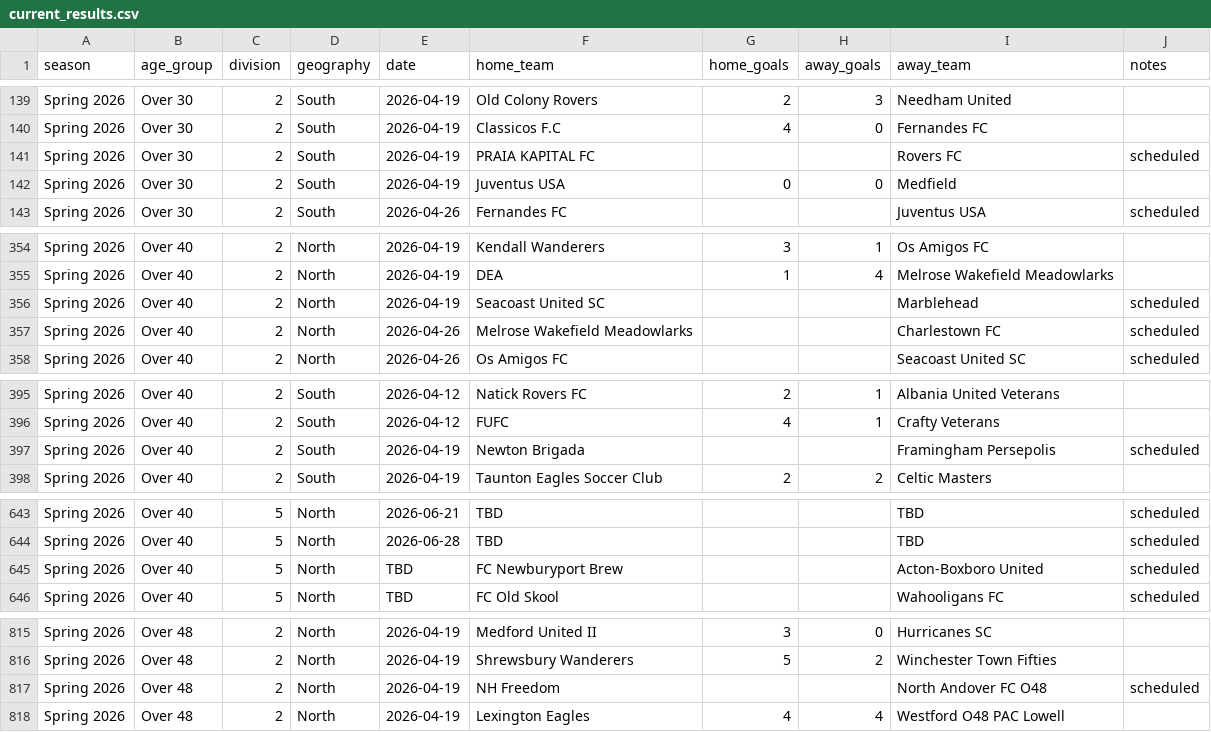
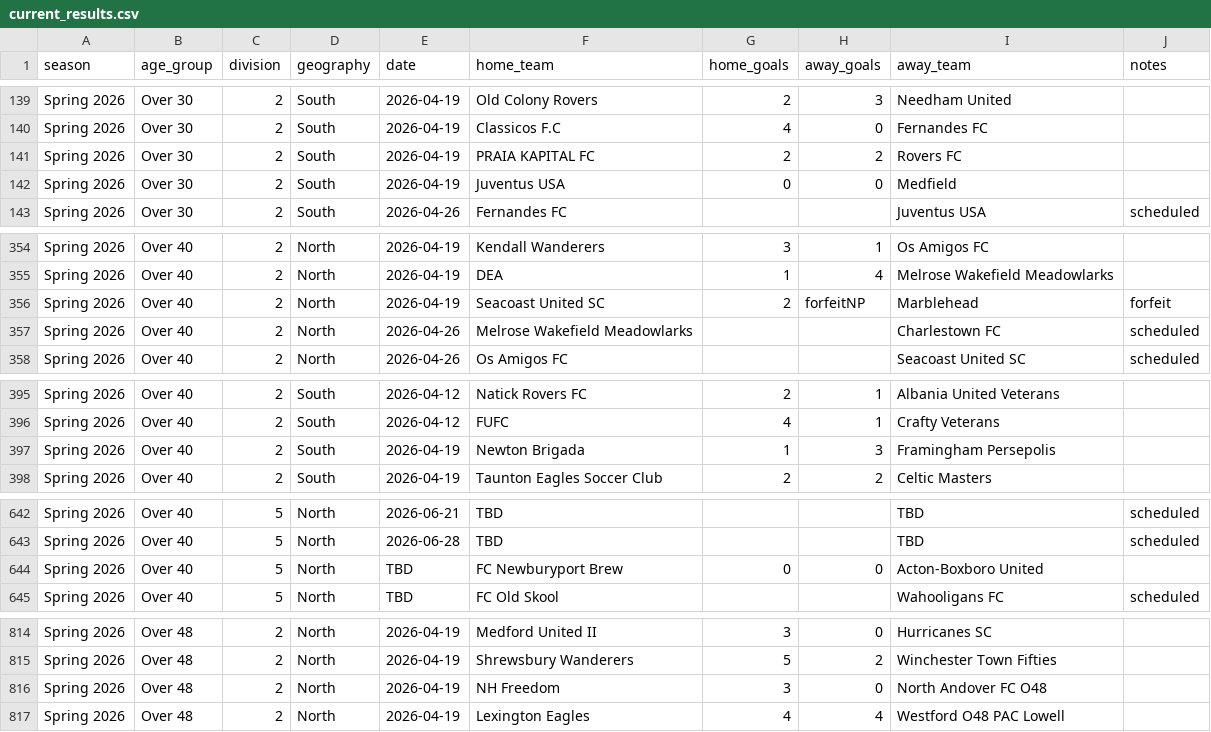
Before and after one commit to davidkane9/othsl, a CSV file: data/current_results.csv, drawn as a sheet; only a part is shown, gaps mark what is left out; the diff covers the shown part only.

```diff
--- a/data/current_results.csv
+++ b/data/current_results.csv
@@ -140,3 +140,3 @@ Spring 2026,Over 30,2,South,2026-04-19,Old Colony Rovers,2,3,Needham United,
 Spring 2026,Over 30,2,South,2026-04-19,Classicos F.C,4,0,Fernandes FC,
-Spring 2026,Over 30,2,South,2026-04-19,PRAIA KAPITAL FC,,,Rovers FC,scheduled
+Spring 2026,Over 30,2,South,2026-04-19,PRAIA KAPITAL FC,2,2,Rovers FC,
 Spring 2026,Over 30,2,South,2026-04-19,Juventus USA,0,0,Medfield,
@@ -355,3 +355,3 @@ Spring 2026,Over 40,2,North,2026-04-19,Kendall Wanderers,3,1,Os Amigos FC,
 Spring 2026,Over 40,2,North,2026-04-19,DEA,1,4,Melrose Wakefield Meadowlarks,
-Spring 2026,Over 40,2,North,2026-04-19,Seacoast United SC,,,Marblehead,scheduled
+Spring 2026,Over 40,2,North,2026-04-19,Seacoast United SC,2,forfeitNP,Marblehead,forfeit
 Spring 2026,Over 40,2,North,2026-04-26,Melrose Wakefield Meadowlarks,,,Charlestown FC,scheduled
@@ -396,3 +396,3 @@ Spring 2026,Over 40,2,South,2026-04-12,Natick Rovers FC,2,1,Albania United Veter
 Spring 2026,Over 40,2,South,2026-04-12,FUFC,4,1,Crafty Veterans,
-Spring 2026,Over 40,2,South,2026-04-19,Newton Brigada,,,Framingham Persepolis,scheduled
+Spring 2026,Over 40,2,South,2026-04-19,Newton Brigada,1,3,Framingham Persepolis,
 Spring 2026,Over 40,2,South,2026-04-19,Taunton Eagles Soccer Club,2,2,Celtic Masters,
@@ -644,3 +643,3 @@ Spring 2026,Over 40,5,North,2026-06-21,TBD,,,TBD,scheduled
 Spring 2026,Over 40,5,North,2026-06-28,TBD,,,TBD,scheduled
-Spring 2026,Over 40,5,North,TBD,FC Newburyport Brew,,,Acton-Boxboro United,scheduled
+Spring 2026,Over 40,5,North,TBD,FC Newburyport Brew,0,0,Acton-Boxboro United,
 Spring 2026,Over 40,5,North,TBD,FC Old Skool,,,Wahooligans FC,scheduled
@@ -816,3 +815,3 @@ Spring 2026,Over 48,2,North,2026-04-19,Medford United II,3,0,Hurricanes SC,
 Spring 2026,Over 48,2,North,2026-04-19,Shrewsbury Wanderers,5,2,Winchester Town Fifties,
-Spring 2026,Over 48,2,North,2026-04-19,NH Freedom,,,North Andover FC O48,scheduled
+Spring 2026,Over 48,2,North,2026-04-19,NH Freedom,3,0,North Andover FC O48,
 Spring 2026,Over 48,2,North,2026-04-19,Lexington Eagles,4,4,Westford O48 PAC Lowell,
```
Also changed, not shown: 1 added row, 2 removed rows and 13 edited cells elsewhere in this file.
